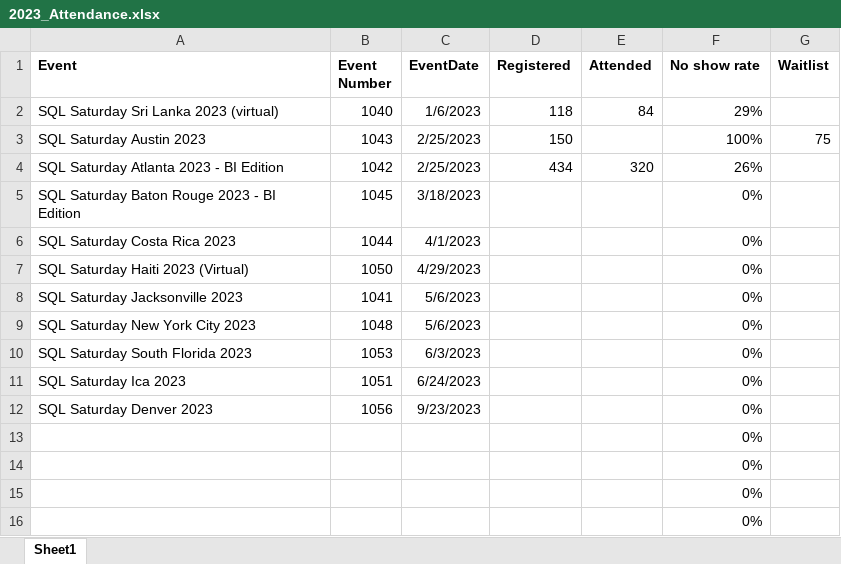
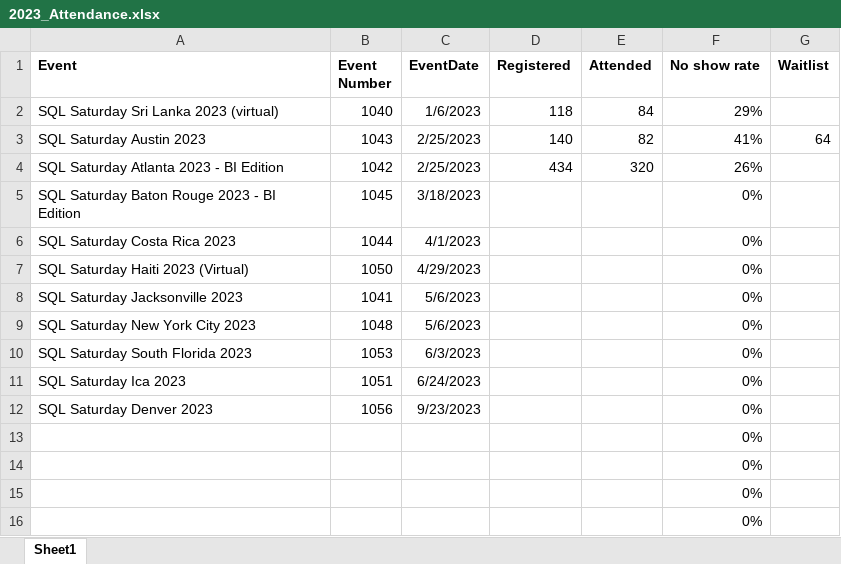
Before and after one commit to sqlsaturday/sqlsatwebsite, an Excel workbook: assets/misc/2023/2023_Attendance.xlsx, sheet Sheet1, drawn as a sheet; values as stored, in another font and other column widths than the file's, no borders; the diff names each change by its address in the sheet, - before the commit and + after, or states it on an @@ line.

```diff
--- a/assets/misc/2023/2023_Attendance.xlsx (sheet Sheet1)
+++ b/assets/misc/2023/2023_Attendance.xlsx (sheet Sheet1)
-D3 (Registered): 150
+D3 (Registered): 140
-E3 (Attended): (empty)
+E3 (Attended): 82
-F3 (No show rate): 100%
+F3 (No show rate): 41%
-G3 (Waitlist): 75
+G3 (Waitlist): 64
```
Also changed, not shown: 3 other files.
